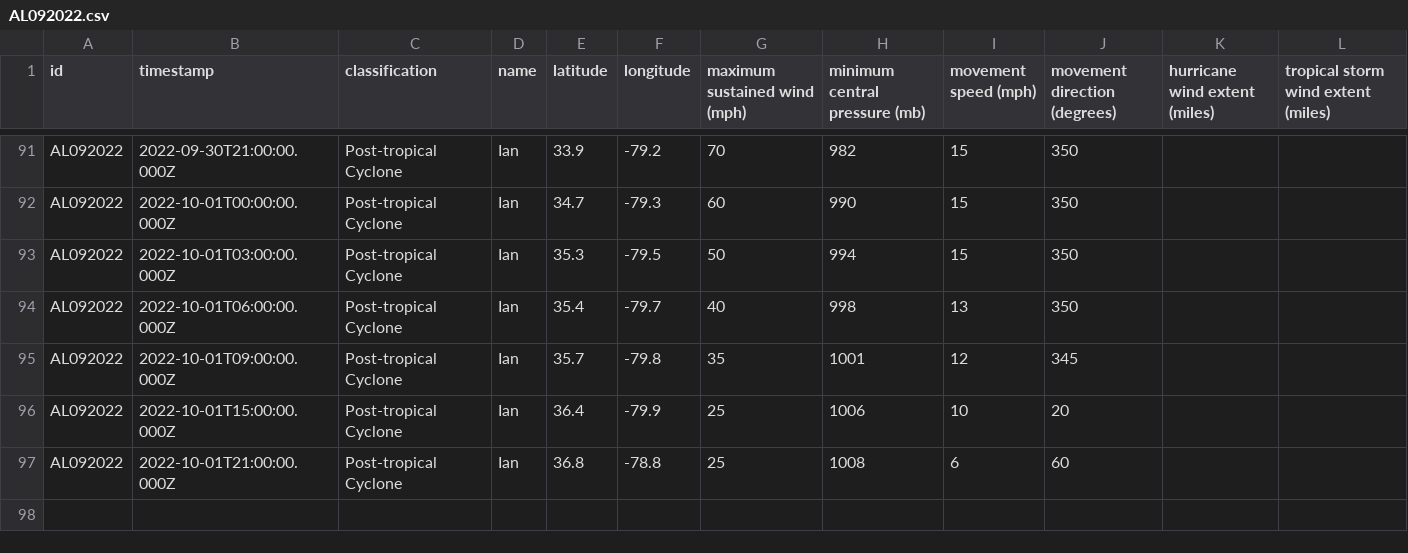
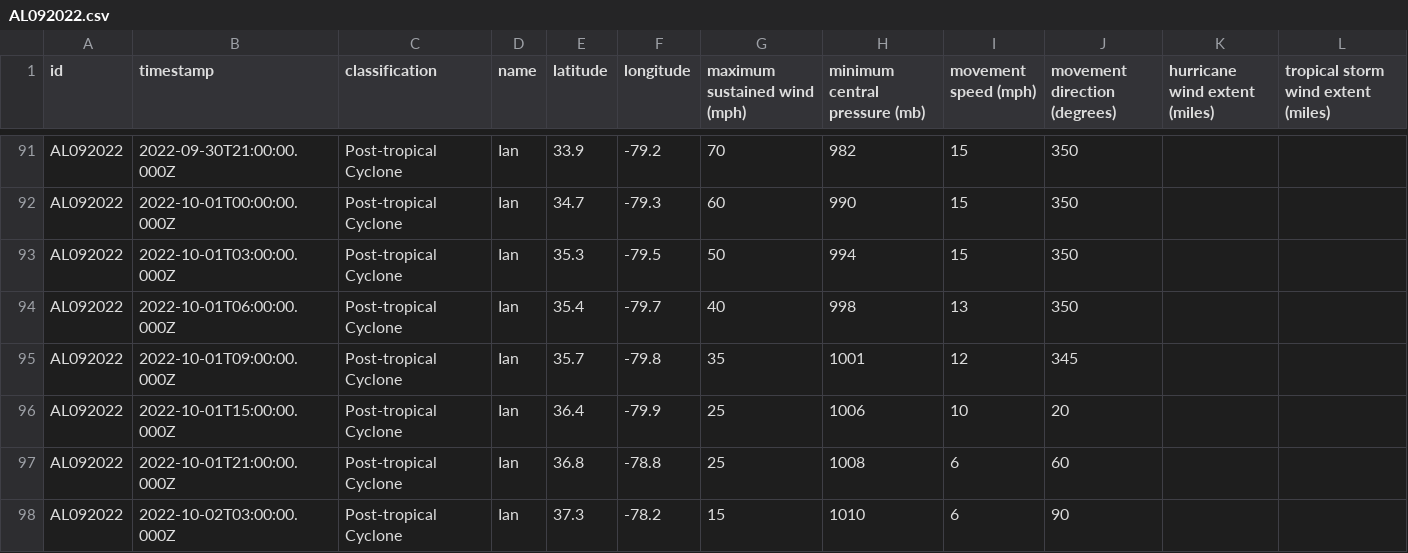
Before and after one commit to mgwalker/atlantic-hurricanes, a CSV file: data/csv/AL092022.csv, drawn as a sheet; only a part is shown, gaps mark what is left out; the diff names each change by its address in the sheet, - before the commit and + after, or states it on an @@ line.

```diff
--- a/data/csv/AL092022.csv
+++ b/data/csv/AL092022.csv
+row 98: AL092022 | 2022-10-02T03:00:00.000Z | Post-tropical Cyclone | Ian | 37.3 | -78.2 | 15 | 1010 | 6 | 90
```
Also changed, not shown: 4 other files.
